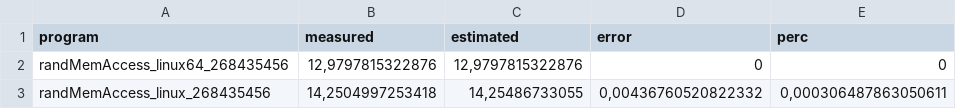
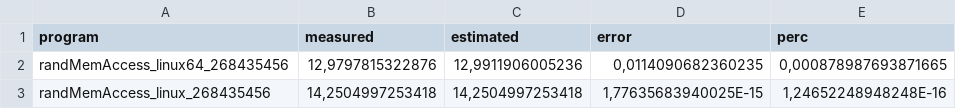
Before and after one commit to vslab/Energon, a CSV file: data/estimationsRandMemAccess_cpuspec8.csv, drawn as a sheet.

```diff
--- a/data/estimationsRandMemAccess_cpuspec8.csv
+++ b/data/estimationsRandMemAccess_cpuspec8.csv
@@ -1,3 +1,3 @@
 program;measured;estimated;error;perc
-randMemAccess_linux64_268435456 ;12,9797815322876;12,9797815322876;0;0
-randMemAccess_linux_268435456 ;14,2504997253418;14,25486733055;0,00436760520822332;0,000306487863050611
+randMemAccess_linux64_268435456 ;12,9797815322876;12,9911906005236;0,0114090682360235;0,000878987693871665
+randMemAccess_linux_268435456 ;14,2504997253418;14,2504997253418;1,77635683940025E-15;1,24652248948248E-16
```
Also changed, not shown: data/estimationsCPUSPEC_cpuspec8.csv, data/splitupsCPUSPEC_cpuspec8.csv, 13 other files.
